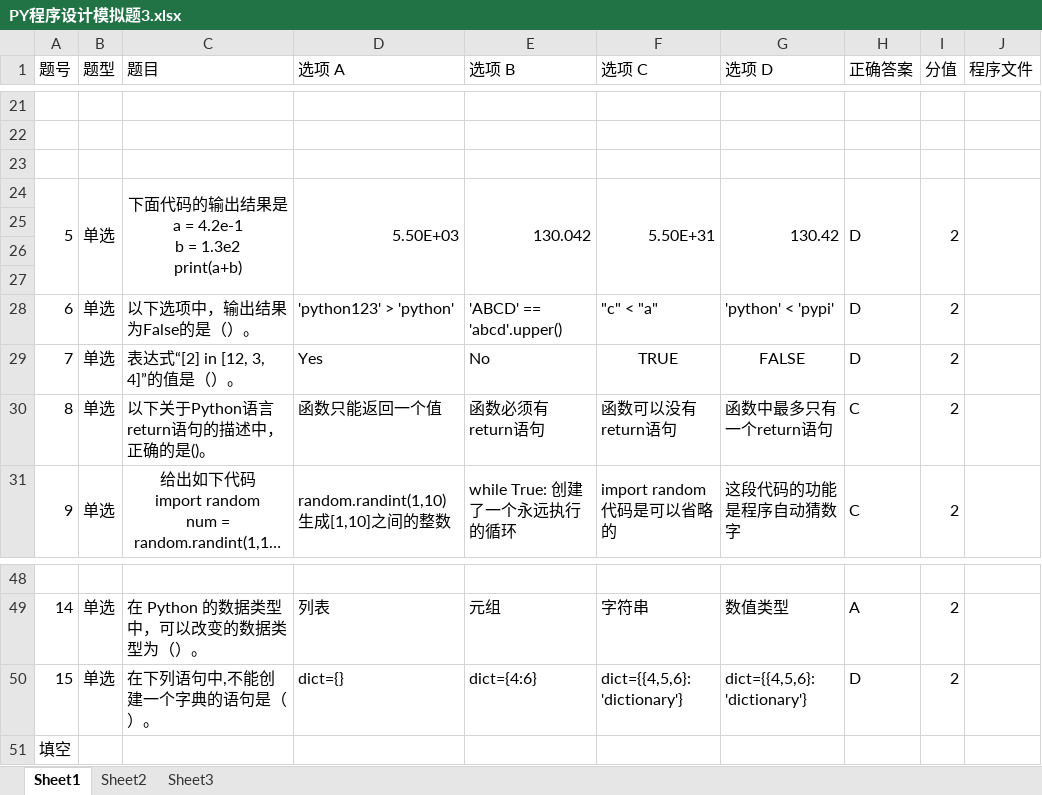
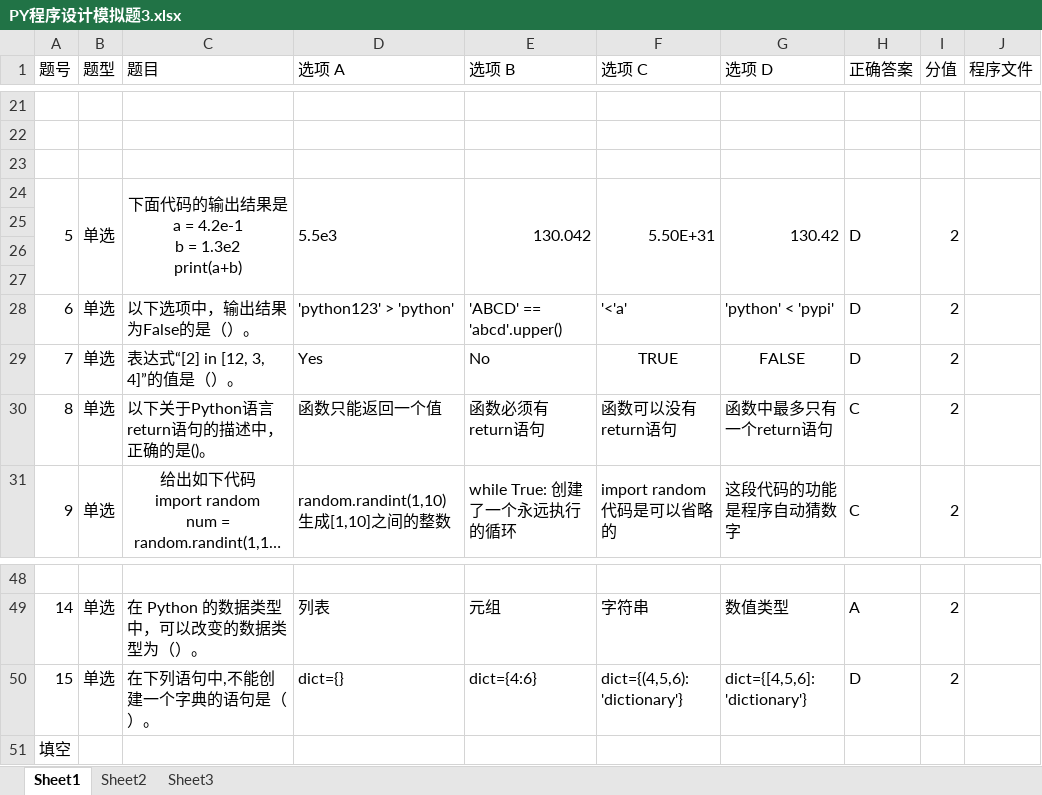
Before and after one commit to RyanTanC/HNUST-Exam-System, an Excel workbook: 题库/PY程序设计模拟题3.xlsx, sheet Sheet1, drawn as a sheet; only a part is shown, gaps mark what is left out; long unchanged cells end in …; values as stored, in another font and other column widths than the file's, no borders; the diff names each change by its address in the sheet, - before the commit and + after, or states it on an @@ line.

```diff
--- a/题库/PY程序设计模拟题3.xlsx (sheet Sheet1)
+++ b/题库/PY程序设计模拟题3.xlsx (sheet Sheet1)
-D24 (选项 A): 5.50E+03
+D24 (选项 A): 5.5e3
-F28 (选项 C): "c" < "a"
+F28 (选项 C): '<'a'
-F50 (选项 C): dict={{4,5,6}: 'dictionary'}
+F50 (选项 C): dict={(4,5,6): 'dictionary'}
-G50 (选项 D): dict={{4,5,6}: 'dictionary'}
+G50 (选项 D): dict={[4,5,6]: 'dictionary'}
```
Also changed, not shown: 题库/PY程序设计模拟题1.xlsx, 题库/PY程序设计模拟题2.xlsx, 44 other files.
